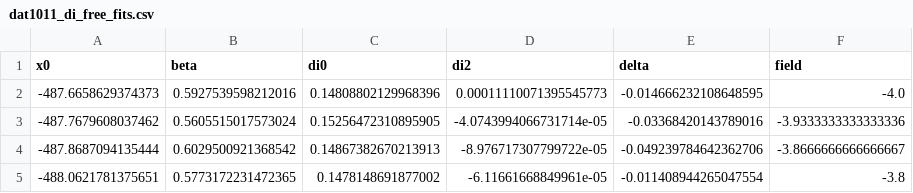
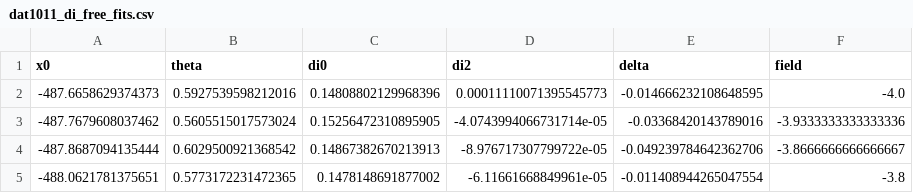
Before and after one commit to nikhartman/spin_entropy, a CSV file: analysis/dat1011_di_free_fits.csv, drawn as a sheet; only a part is shown.

Commit message:
beta to theta

```diff
--- a/analysis/dat1011_di_free_fits.csv
+++ b/analysis/dat1011_di_free_fits.csv
@@ -1,2 +1,2 @@
-x0,beta,di0,di2,delta,field
+x0,theta,di0,di2,delta,field
 -487.6658629374373,0.5927539598212016,0.14808802129968396,0.00011110071395545773,-0.014666232108648595,-4.0
```
Also changed, not shown: analysis/dat1284-1290_di_free_fits.csv, analysis/dat1442_di_free_fits.csv, 21 other files.
